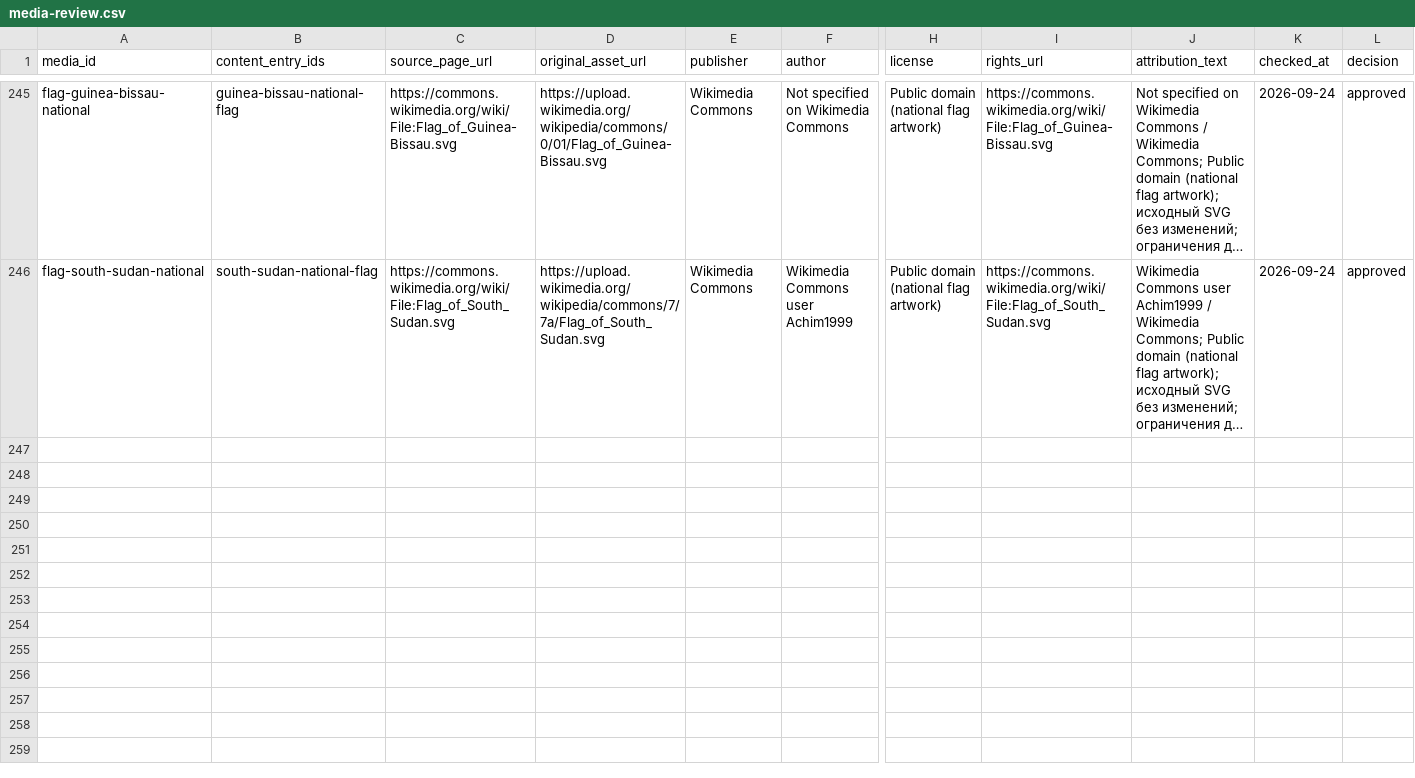
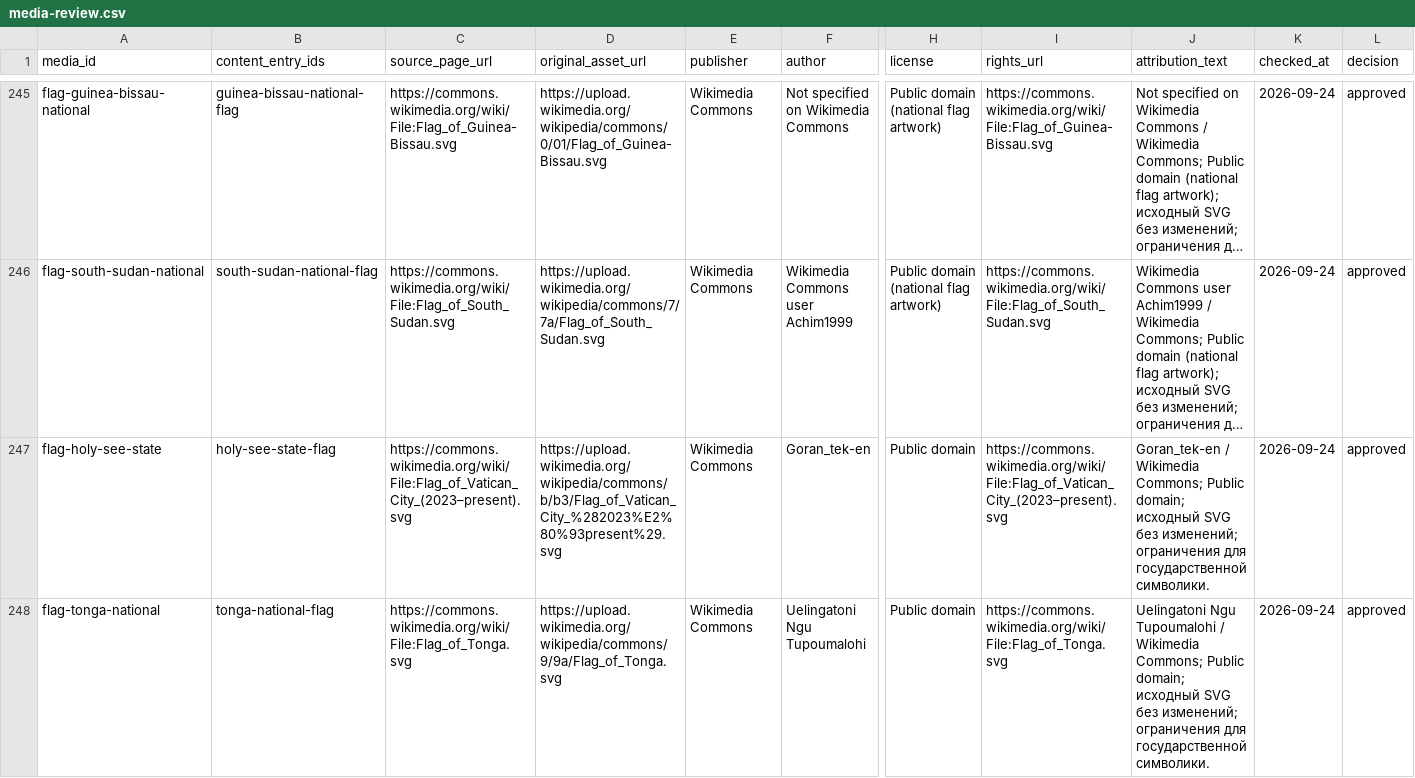
Before and after one commit to dmitrywroclaw-commits/GeoTrainer, a CSV file: content/research/media-review.csv, drawn as a sheet; only a part is shown, gaps mark what is left out; long unchanged cells end in …; rows hold the shown columns only; the diff names each change by its address in the sheet, - before the commit and + after, or states it on an @@ line.

Commit message:
Add verified Vatican and Tonga flag cards

```diff
--- a/content/research/media-review.csv
+++ b/content/research/media-review.csv
+row 247: flag-holy-see-state | holy-see-state-flag | https://commons.wikimedia.org/wiki/File:Flag_of_Vatican_City_(2023–present).svg | https://upload.wikimedia.org/wikipedia/commons/b/b3/Flag_of_Vatican_City_%282023%E2%80%93present%29.svg | Wikimedia Commons | Goran_tek-en | Public domain | https://commons.wikimedia.org/wiki/File:Flag_of_Vatican_City_(2023–present).svg | Goran_tek-en / Wikimedia Commons; Public domain; исходный SVG без изменений; ограничения для государственной символики. | 2026-09-24 | approved
+row 248: flag-tonga-national | tonga-national-flag | https://commons.wikimedia.org/wiki/File:Flag_of_Tonga.svg | https://upload.wikimedia.org/wikipedia/commons/9/9a/Flag_of_Tonga.svg | Wikimedia Commons | Uelingatoni Ngu Tupoumalohi | Public domain | https://commons.wikimedia.org/wiki/File:Flag_of_Tonga.svg | Uelingatoni Ngu Tupoumalohi / Wikimedia Commons; Public domain; исходный SVG без изменений; ограничения для государственной символики. | 2026-09-24 | approved
```
Also changed, not shown: content/research/countries.csv, content/research/flag-variants.csv, 9 other files.
